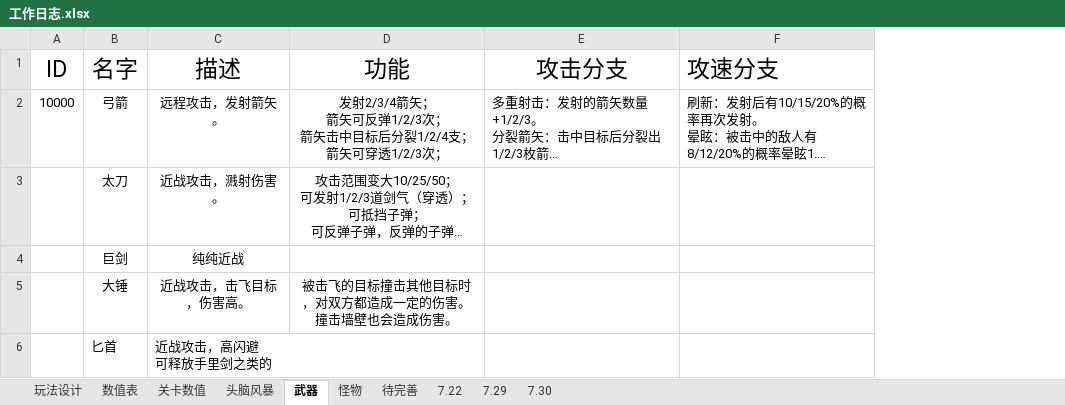
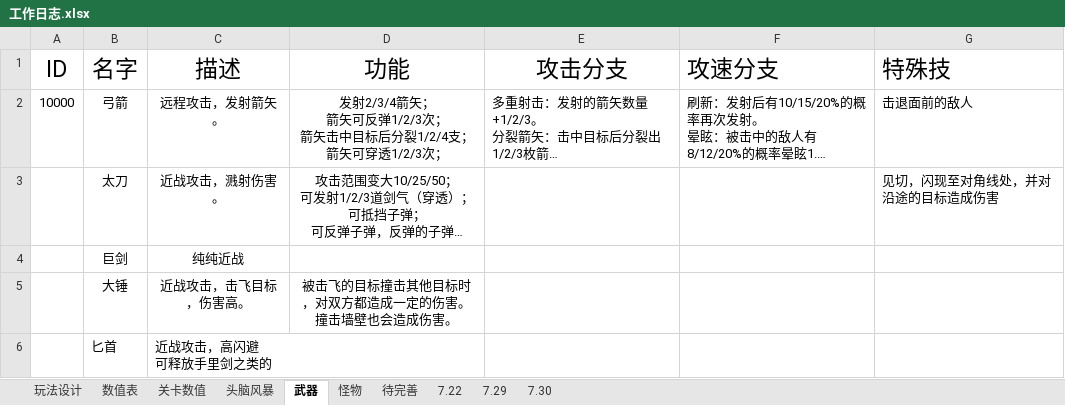
Before and after one commit to liujin-max/NeonWar, an Excel workbook: 表格/工作日志.xlsx, sheet 武器, drawn as a sheet; long unchanged cells end in …; values as stored, in another font and other column widths than the file's, no borders; the diff names each change by its address in the sheet, - before the commit and + after, or states it on an @@ line.

```diff
--- a/表格/工作日志.xlsx (sheet 武器)
+++ b/表格/工作日志.xlsx (sheet 武器)
+column G (特殊技), rows 2-3: 击退面前的敌人 | 见切，闪现至对角线处，并对沿途的目标造成伤害
```
Also changed, not shown: sheet 7.30, 6 other files.
